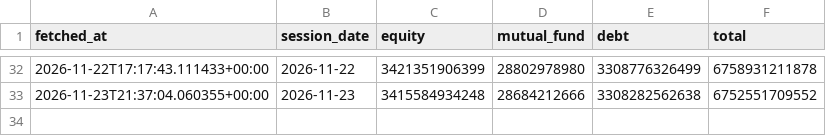
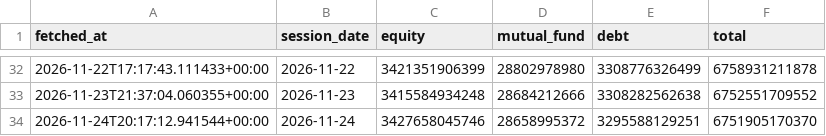
Before and after one commit to tareqimon/dse-market-cap, a CSV file: dse_market_cap.csv, drawn as a sheet; only a part is shown, gaps mark what is left out.

Commit message:
Update DSE market cap 2026-11-24

```diff
--- a/dse_market_cap.csv
+++ b/dse_market_cap.csv
@@ -33 +33,2 @@
 2026-11-23T21:37:04.060355+00:00,2026-11-23,3415584934248,28684212666,3308282562638,6752551709552
+2026-11-24T20:17:12.941544+00:00,2026-11-24,3427658045746,28658995372,3295588129251,6751905170370
```
